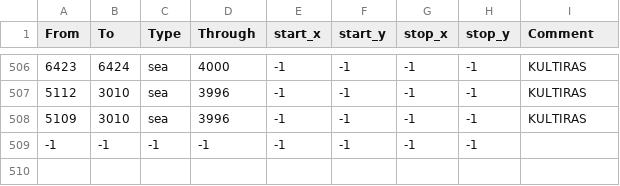
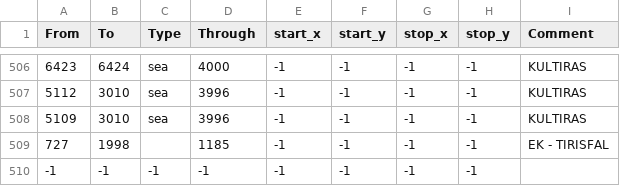
Before and after one commit to trym-b/WWU, a CSV file: map/adjacencies.csv, drawn as a sheet; only a part is shown, gaps mark what is left out; the diff names each change by its address in the sheet, - before the commit and + after, or states it on an @@ line.

```diff
--- a/map/adjacencies.csv
+++ b/map/adjacencies.csv
+row 509: 727 | 1998 |  | 1185 | -1 | -1 | -1 | -1 | EK - TIRISFAL
```
Also changed, not shown: 5 other files.
